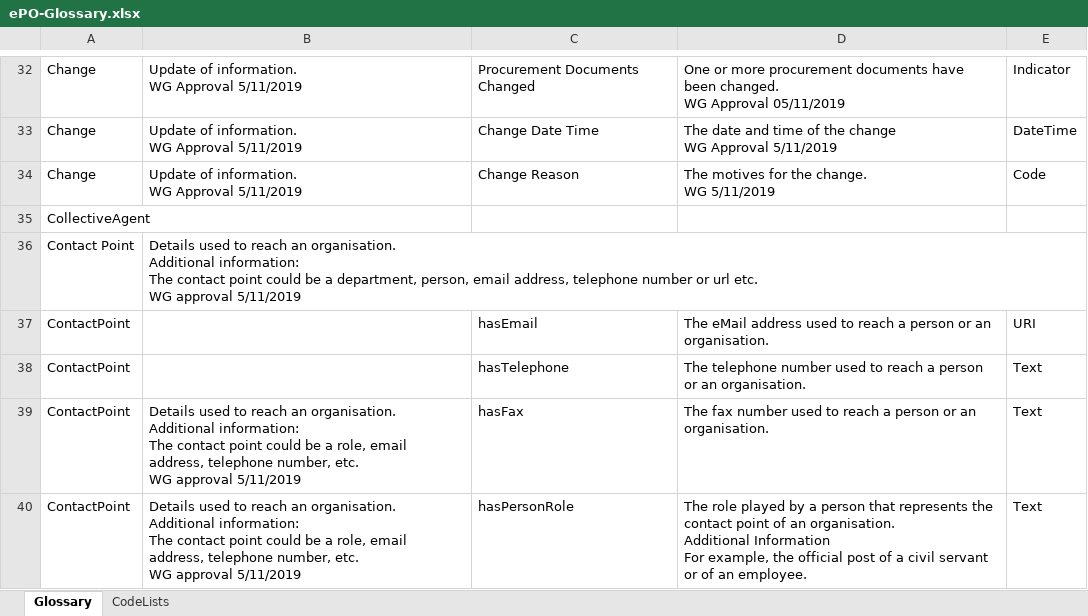
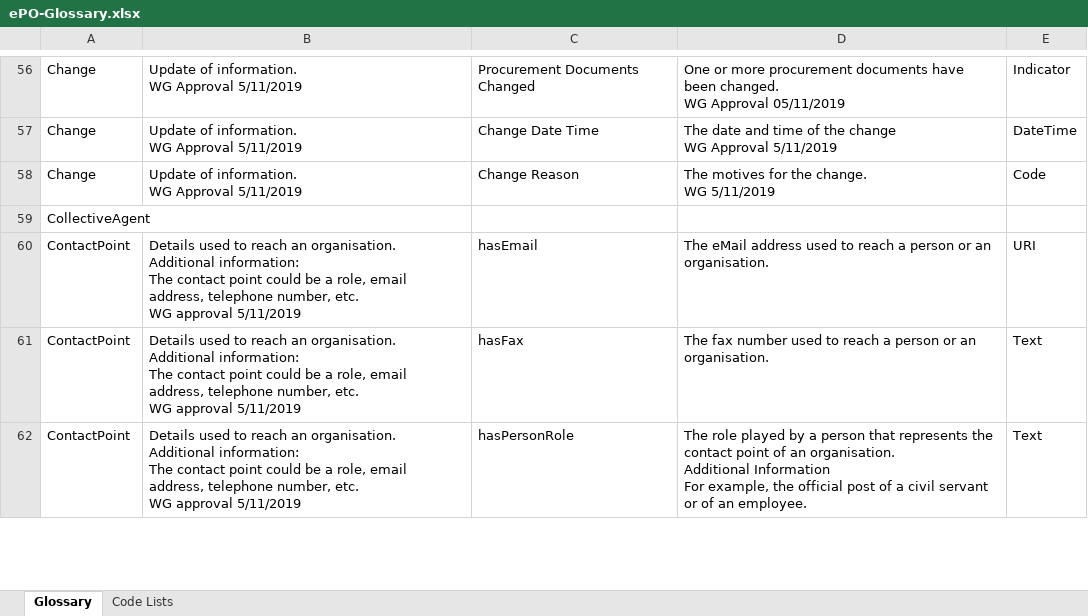
Before and after one commit to OP-TED/ePO, an Excel workbook: v2.0.1/02-Glossary/ePO-Glossary.xlsx, sheet Glossary, drawn as a sheet; only a part is shown, gaps mark what is left out; values as stored, in another font and other column widths than the file's, no borders; table styles not drawn; removed rows and columns are numbered as before the commit, all else as after; ↵ is a line break in a cell; the diff covers the shown part only; the diff names each change by its address in the sheet, - before the commit and + after, or states it on an @@ line.

Commit message:
Updated version of the glossary

```diff
--- a/v2.0.1/02-Glossary/ePO-Glossary.xlsx (sheet Glossary)
+++ b/v2.0.1/02-Glossary/ePO-Glossary.xlsx (sheet Glossary)
-sheet tab: CodeLists
+sheet tab: Code Lists
-row 36: Contact Point | Details used to reach an organisation. ↵ Additional information: ↵ The contact point could be a department, person, email address, telephone number or url etc. ↵ WG approval 5/11/2019
-B60: (empty)
+B60: Details used to reach an organisation. ↵ Additional information: ↵ The contact point could be a role, email address, telephone number, etc. ↵ WG approval 5/11/2019
-row 38: ContactPoint |  | hasTelephone | The telephone number used to reach a person or an organisation. | Text
```
Also changed, not shown: 30 added rows, 27 removed rows and 5 edited cells elsewhere in this sheet, 1 other file.
